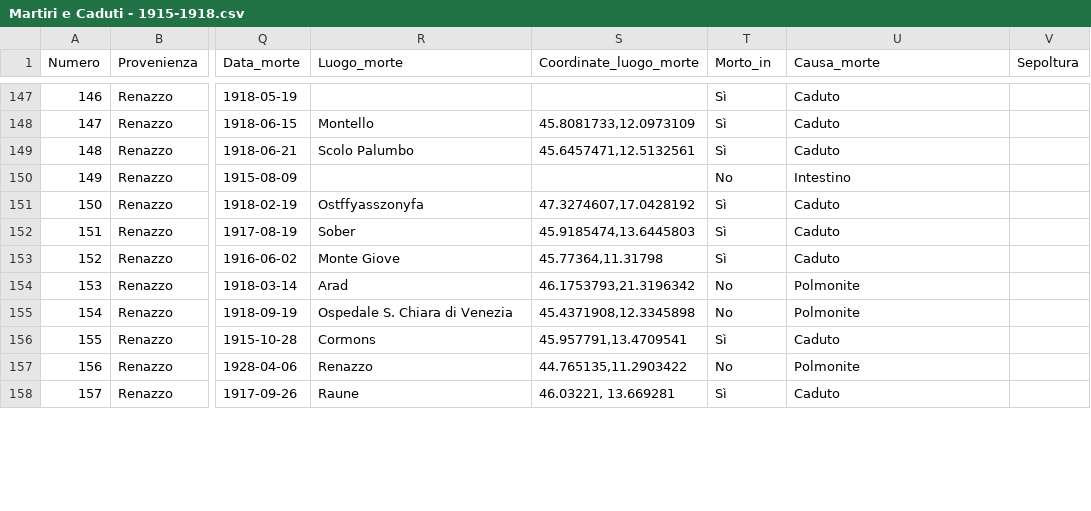
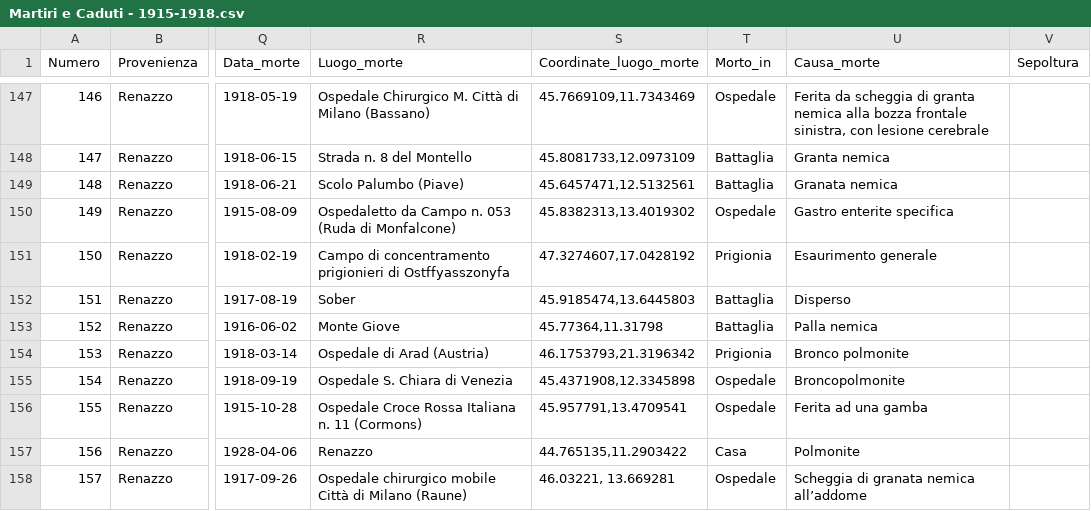
Before and after one commit to mfortini/caduticentesigrandeguerra, a CSV file: _data/Martiri e Caduti - 1915-1918.csv, drawn as a sheet; only a part is shown, gaps mark what is left out; the diff covers the shown part only; the diff names each change by its address in the sheet, - before the commit and + after, or states it on an @@ line.

```diff
--- a/_data/Martiri e Caduti - 1915-1918.csv
+++ b/_data/Martiri e Caduti - 1915-1918.csv
-R147 (Luogo_morte): (empty)
+R147 (Luogo_morte): Ospedale Chirurgico M. Città di Milano (Bassano)
-S147 (Coordinate_luogo_morte): (empty)
+S147 (Coordinate_luogo_morte): 45.7669109,11.7343469
-T147 (Morto_in): Sì
+T147 (Morto_in): Ospedale
-U147 (Causa_morte): Caduto
+U147 (Causa_morte): Ferita da scheggia di granta nemica alla bozza frontale sinistra, con lesione cerebrale
-R148 (Luogo_morte): Montello
+R148 (Luogo_morte): Strada n. 8 del Montello
-T148:T149 (Morto_in): Sì
+T148:T149 (Morto_in): Battaglia
-U148 (Causa_morte): Caduto
+U148 (Causa_morte): Granta nemica
-R149 (Luogo_morte): Scolo Palumbo
+R149 (Luogo_morte): Scolo Palumbo (Piave)
-U149 (Causa_morte): Caduto
+U149 (Causa_morte): Granata nemica
-R150 (Luogo_morte): (empty)
+R150 (Luogo_morte): Ospedaletto da Campo n. 053 (Ruda di Monfalcone)
-S150 (Coordinate_luogo_morte): (empty)
+S150 (Coordinate_luogo_morte): 45.8382313,13.4019302
-T150 (Morto_in): No
+T150 (Morto_in): Ospedale
-U150 (Causa_morte): Intestino
+U150 (Causa_morte): Gastro enterite specifica
-R151 (Luogo_morte): Ostffyasszonyfa
+R151 (Luogo_morte): Campo di concentramento prigionieri di Ostffyasszonyfa
-T151 (Morto_in): Sì
+T151 (Morto_in): Prigionia
-U151 (Causa_morte): Caduto
+U151 (Causa_morte): Esaurimento generale
-T152:T153 (Morto_in): Sì
+T152:T153 (Morto_in): Battaglia
-U152 (Causa_morte): Caduto
+U152 (Causa_morte): Disperso
-U153 (Causa_morte): Caduto
+U153 (Causa_morte): Palla nemica
-R154 (Luogo_morte): Arad
+R154 (Luogo_morte): Ospedale di Arad (Austria)
-T154 (Morto_in): No
+T154 (Morto_in): Prigionia
-U154 (Causa_morte): Polmonite
+U154 (Causa_morte): Bronco polmonite
-T155 (Morto_in): No
+T155 (Morto_in): Ospedale
-U155 (Causa_morte): Polmonite
+U155 (Causa_morte): Broncopolmonite
-R156 (Luogo_morte): Cormons
+R156 (Luogo_morte): Ospedale Croce Rossa Italiana n. 11 (Cormons)
-T156 (Morto_in): Sì
+T156 (Morto_in): Ospedale
-U156 (Causa_morte): Caduto
+U156 (Causa_morte): Ferita ad una gamba
-T157 (Morto_in): No
+T157 (Morto_in): Casa
-R158 (Luogo_morte): Raune
+R158 (Luogo_morte): Ospedale chirurgico mobile Città di Milano (Raune)
-T158 (Morto_in): Sì
+T158 (Morto_in): Ospedale
-U158 (Causa_morte): Caduto
+U158 (Causa_morte): Scheggia di granata nemica all’addome
```
Also changed, not shown: 69 edited cells elsewhere in this file, 1 other file.
